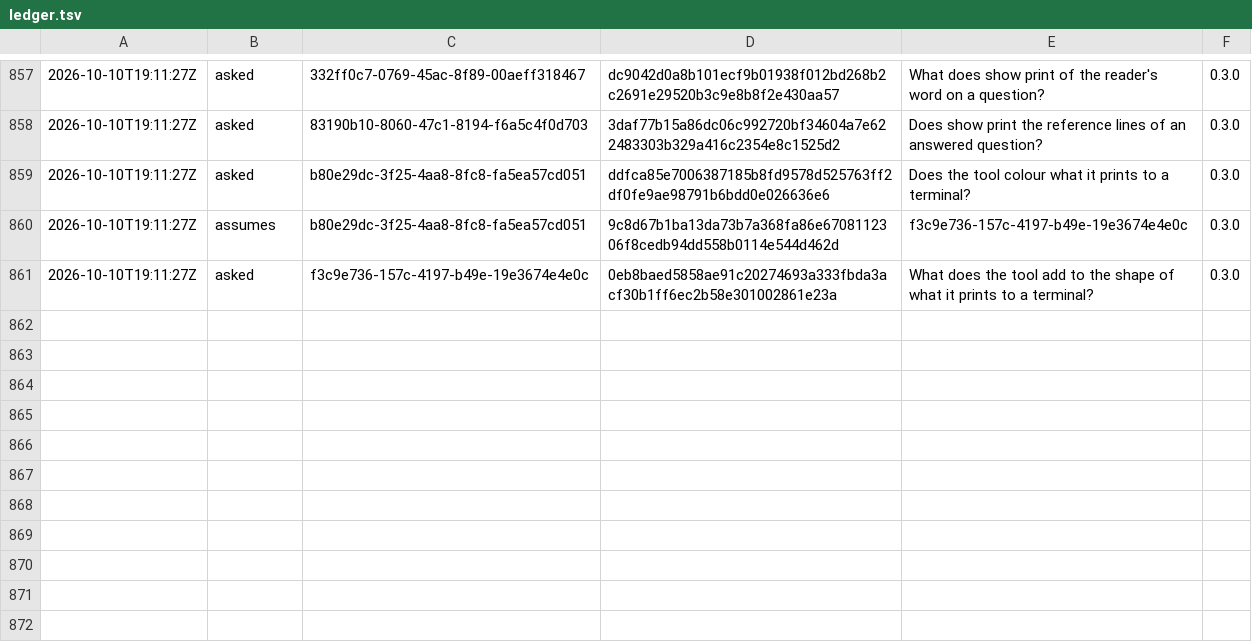
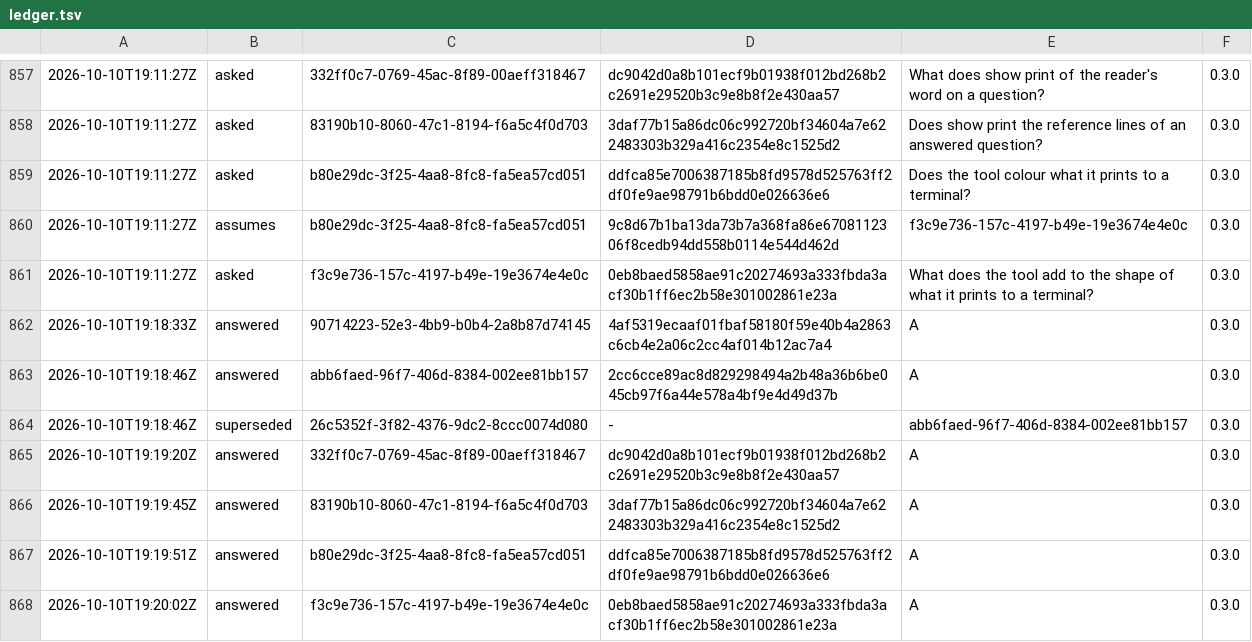
Before and after one commit to otuva/adrdom, a TSV file: adrdom/state/ledger.tsv, drawn as a sheet; only a part is shown, gaps mark what is left out.

Commit message:
docs: answer the six views questions; brief and gitignore as the installed tool writes them

```diff
--- a/adrdom/state/ledger.tsv
+++ b/adrdom/state/ledger.tsv
@@ -861 +861,8 @@
 2026-10-10T19:11:27Z	asked	f3c9e736-157c-4197-b49e-19e3674e4e0c	0eb8baed5858ae91c20274693a333fbda3acf30b1ff6ec2b58e301002861e23a	What does the tool add to the shape of what it prints to a terminal?	0.3.0
+2026-10-10T19:18:33Z	answered	90714223-52e3-4bb9-b0b4-2a8b87d74145	4af5319ecaaf01fbaf58180f59e40b4a2863c6cb4e2a06c2cc4af014b12ac7a4	A	0.3.0
+2026-10-10T19:18:46Z	answered	abb6faed-96f7-406d-8384-002ee81bb157	2cc6cce89ac8d829298494a2b48a36b6be045cb97f6a44e578a4bf9e4d49d37b	A	0.3.0
+2026-10-10T19:18:46Z	superseded	26c5352f-3f82-4376-9dc2-8ccc0074d080	-	abb6faed-96f7-406d-8384-002ee81bb157	0.3.0
+2026-10-10T19:19:20Z	answered	332ff0c7-0769-45ac-8f89-00aeff318467	dc9042d0a8b101ecf9b01938f012bd268b2c2691e29520b3c9e8b8f2e430aa57	A	0.3.0
+2026-10-10T19:19:45Z	answered	83190b10-8060-47c1-8194-f6a5c4f0d703	3daf77b15a86dc06c992720bf34604a7e622483303b329a416c2354e8c1525d2	A	0.3.0
+2026-10-10T19:19:51Z	answered	b80e29dc-3f25-4aa8-8fc8-fa5ea57cd051	ddfca85e7006387185b8fd9578d525763ff2df0fe9ae98791b6bdd0e026636e6	A	0.3.0
+2026-10-10T19:20:02Z	answered	f3c9e736-157c-4197-b49e-19e3674e4e0c	0eb8baed5858ae91c20274693a333fbda3acf30b1ff6ec2b58e301002861e23a	A	0.3.0
```
Also changed, not shown: 4 other files.
